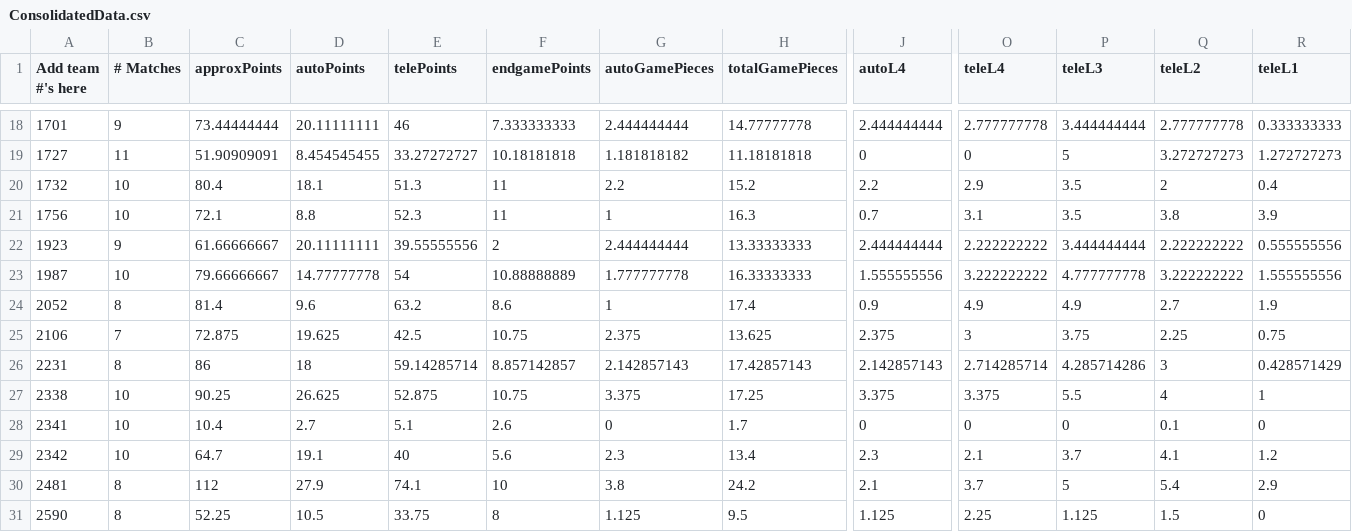
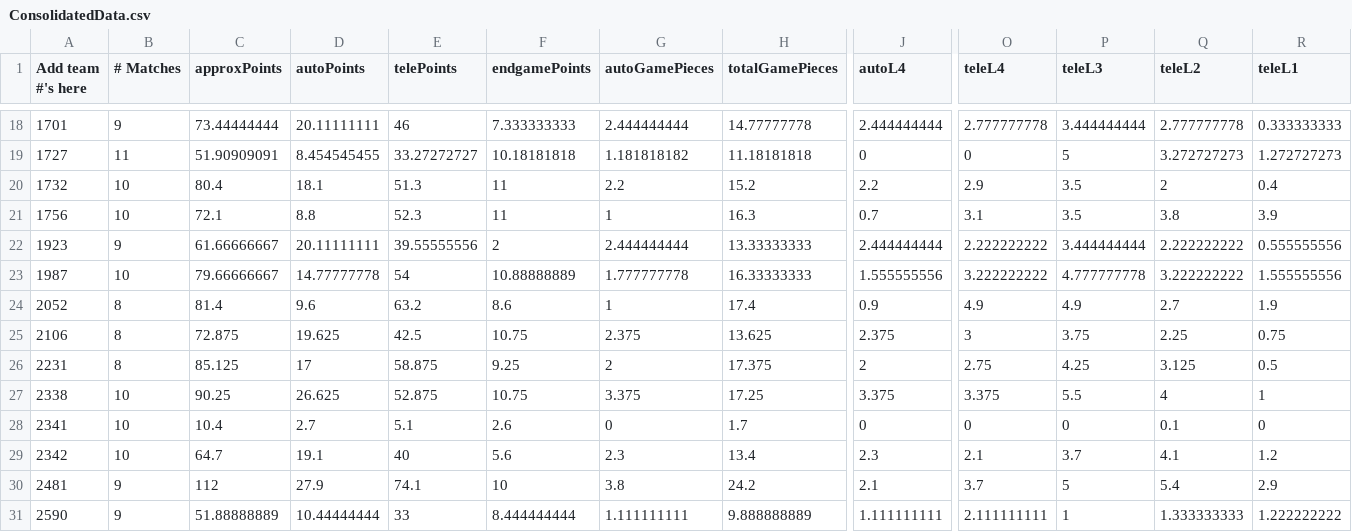
Before and after one commit to btmartin/btmartin.github.io, a CSV file: Scouting/ConsolidatedData.csv, drawn as a sheet; only a part is shown, gaps mark what is left out; the diff covers the shown part only; the diff names each change by its address in the sheet, - before the commit and + after, or states it on an @@ line.

```diff
--- a/Scouting/ConsolidatedData.csv
+++ b/Scouting/ConsolidatedData.csv
-B25 (# Matches): 7
+B25 (# Matches): 8
-C26 (approxPoints): 86
+C26 (approxPoints): 85.125
-D26 (autoPoints): 18
+D26 (autoPoints): 17
-E26 (telePoints): 59.14285714
+E26 (telePoints): 58.875
-F26 (endgamePoints): 8.857142857
+F26 (endgamePoints): 9.25
-G26 (autoGamePieces): 2.142857143
+G26 (autoGamePieces): 2
-H26 (totalGamePieces): 17.42857143
+H26 (totalGamePieces): 17.375
-J26 (autoL4): 2.142857143
+J26 (autoL4): 2
-O26 (teleL4): 2.714285714
+O26 (teleL4): 2.75
-P26 (teleL3): 4.285714286
+P26 (teleL3): 4.25
-Q26 (teleL2): 3
+Q26 (teleL2): 3.125
-R26 (teleL1): 0.428571429
+R26 (teleL1): 0.5
-B30:B31 (# Matches): 8
+B30:B31 (# Matches): 9
-C31 (approxPoints): 52.25
+C31 (approxPoints): 51.88888889
-D31 (autoPoints): 10.5
+D31 (autoPoints): 10.44444444
-E31 (telePoints): 33.75
+E31 (telePoints): 33
-F31 (endgamePoints): 8
+F31 (endgamePoints): 8.444444444
-G31 (autoGamePieces): 1.125
+G31 (autoGamePieces): 1.111111111
-H31 (totalGamePieces): 9.5
+H31 (totalGamePieces): 9.888888889
-J31 (autoL4): 1.125
+J31 (autoL4): 1.111111111
-O31 (teleL4): 2.25
+O31 (teleL4): 2.111111111
-P31 (teleL3): 1.125
+P31 (teleL3): 1
-Q31 (teleL2): 1.5
+Q31 (teleL2): 1.333333333
-R31 (teleL1): 0
+R31 (teleL1): 1.222222222
```
Also changed, not shown: 94 edited cells elsewhere in this file, Scouting/ScoutingData.csv.
